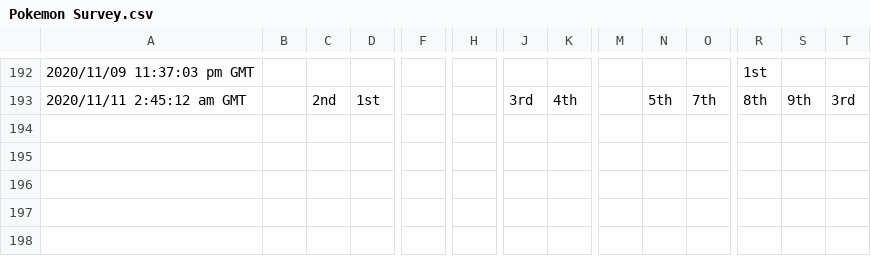
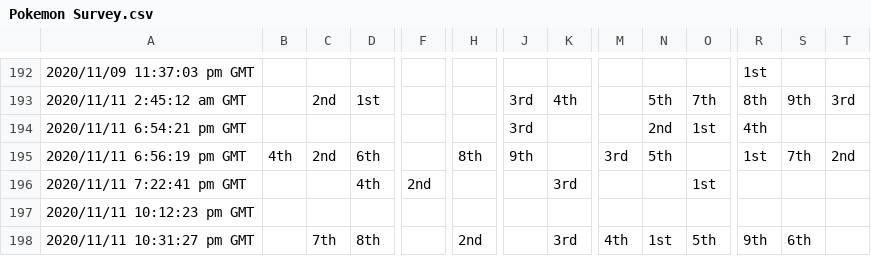
Before and after one commit to Awesomered989/Pokemon-Survey-Results, a CSV file: Pokemon Survey.csv, drawn as a sheet; only a part is shown, gaps mark what is left out; rows hold the shown columns only; the diff names each change by its address in the sheet, - before the commit and + after, or states it on an @@ line.

```diff
--- a/Pokemon Survey.csv
+++ b/Pokemon Survey.csv
+row 194: 2020/11/11 6:54:21 pm GMT |  |  |  |  |  | 3rd |  |  | 2nd | 1st | 4th
+row 195: 2020/11/11 6:56:19 pm GMT | 4th | 2nd | 6th |  | 8th | 9th |  | 3rd | 5th |  | 1st | 7th | 2nd
+row 196: 2020/11/11 7:22:41 pm GMT |  |  | 4th | 2nd |  |  | 3rd |  |  | 1st
+row 197: 2020/11/11 10:12:23 pm GMT
+row 198: 2020/11/11 10:31:27 pm GMT |  | 7th | 8th |  | 2nd |  | 3rd | 4th | 1st | 5th | 9th | 6th
```
Also changed, not shown: 8 other files.
